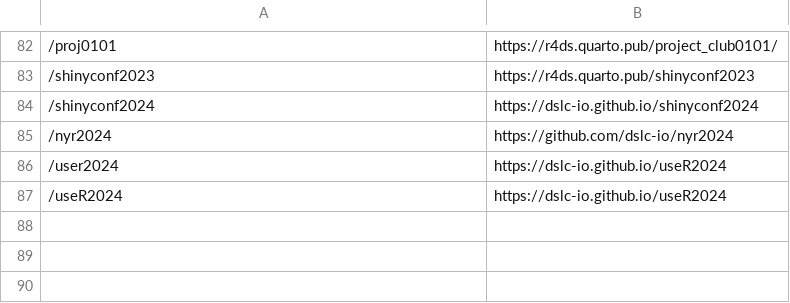
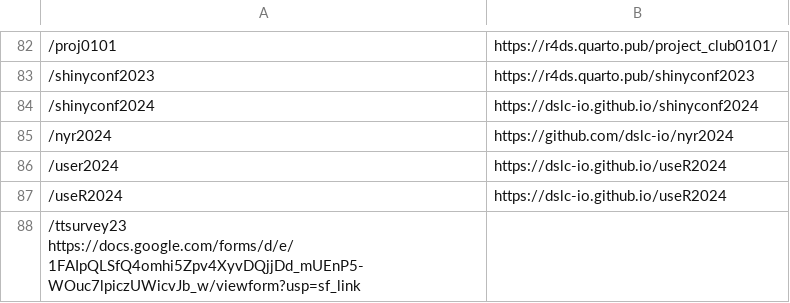
Before and after one commit to dslc-io/dslc-io, a TSV file: redirects.tsv, drawn as a sheet; only a part is shown, gaps mark what is left out; the diff names each change by its address in the sheet, - before the commit and + after, or states it on an @@ line.

Commit message:
TidyTuesday Survey
#TidyTuesday in Education, 2023-2024.

```diff
--- a/redirects.tsv
+++ b/redirects.tsv
+row 88: /ttsurvey23 https://docs.google.com/forms/d/e/1FAIpQLSfQ4omhi5Zpv4XyvDQjjDd_mUEnP5-WOuc7lpiczUWicvJb_w/viewform?usp=sf_link
```
